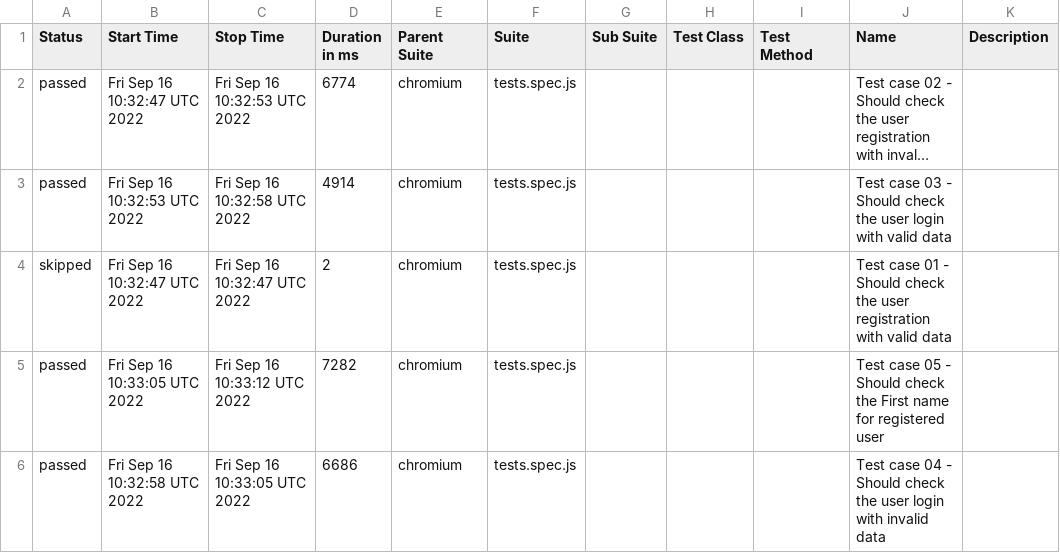
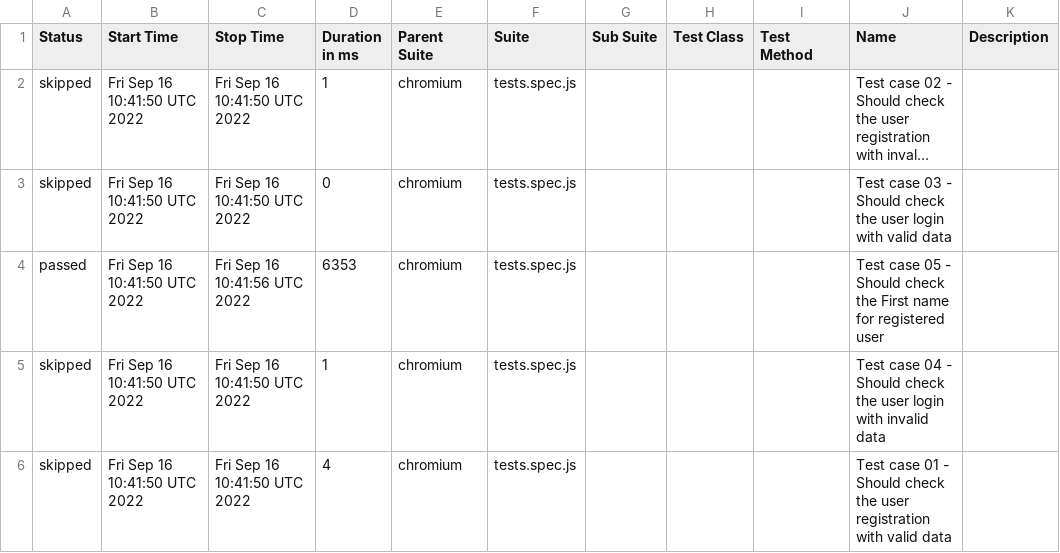
Before and after one commit to doktorgonza21/playwright_demo, a CSV file: docs/data/suites.csv, drawn as a sheet; long unchanged cells end in …; removed rows and columns are numbered as before the commit, all else as after; the diff names each change by its address in the sheet, - before the commit and + after, or states it on an @@ line.

```diff
--- a/docs/data/suites.csv
+++ b/docs/data/suites.csv
-A2 (Status): passed
+A2 (Status): skipped
-B2 (Start Time): Fri Sep 16 10:32:47 UTC 2022
+B2 (Start Time): Fri Sep 16 10:41:50 UTC 2022
-C2 (Stop Time): Fri Sep 16 10:32:53 UTC 2022
+C2 (Stop Time): Fri Sep 16 10:41:50 UTC 2022
-D2 (Duration in ms): 6774
+D2 (Duration in ms): 1
-row 3: passed | Fri Sep 16 10:32:53 UTC 2022 | Fri Sep 16 10:32:58 UTC 2022 | 4914 | chromium | tests.spec.js |  |  |  | Test case 03 - Should check the user login with valid data
-B3 (Start Time): Fri Sep 16 10:32:47 UTC 2022
+B3 (Start Time): Fri Sep 16 10:41:50 UTC 2022
-C3 (Stop Time): Fri Sep 16 10:32:47 UTC 2022
+C3 (Stop Time): Fri Sep 16 10:41:50 UTC 2022
-D3 (Duration in ms): 2
+D3 (Duration in ms): 0
-J3 (Name): Test case 01 - Should check the user registration with valid…
+J3 (Name): Test case 03 - Should check the user login with valid…
-B4 (Start Time): Fri Sep 16 10:33:05 UTC 2022
+B4 (Start Time): Fri Sep 16 10:41:50 UTC 2022
-C4 (Stop Time): Fri Sep 16 10:33:12 UTC 2022
+C4 (Stop Time): Fri Sep 16 10:41:56 UTC 2022
-D4 (Duration in ms): 7282
+D4 (Duration in ms): 6353
-A5 (Status): passed
+A5 (Status): skipped
-B5 (Start Time): Fri Sep 16 10:32:58 UTC 2022
+B5 (Start Time): Fri Sep 16 10:41:50 UTC 2022
-C5 (Stop Time): Fri Sep 16 10:33:05 UTC 2022
+C5 (Stop Time): Fri Sep 16 10:41:50 UTC 2022
-D5 (Duration in ms): 6686
+D5 (Duration in ms): 1
+row 6: skipped | Fri Sep 16 10:41:50 UTC 2022 | Fri Sep 16 10:41:50 UTC 2022 | 4 | chromium | tests.spec.js |  |  |  | Test case 01 - Should check the user registration with valid data
```
Also changed, not shown: 32 other files.
